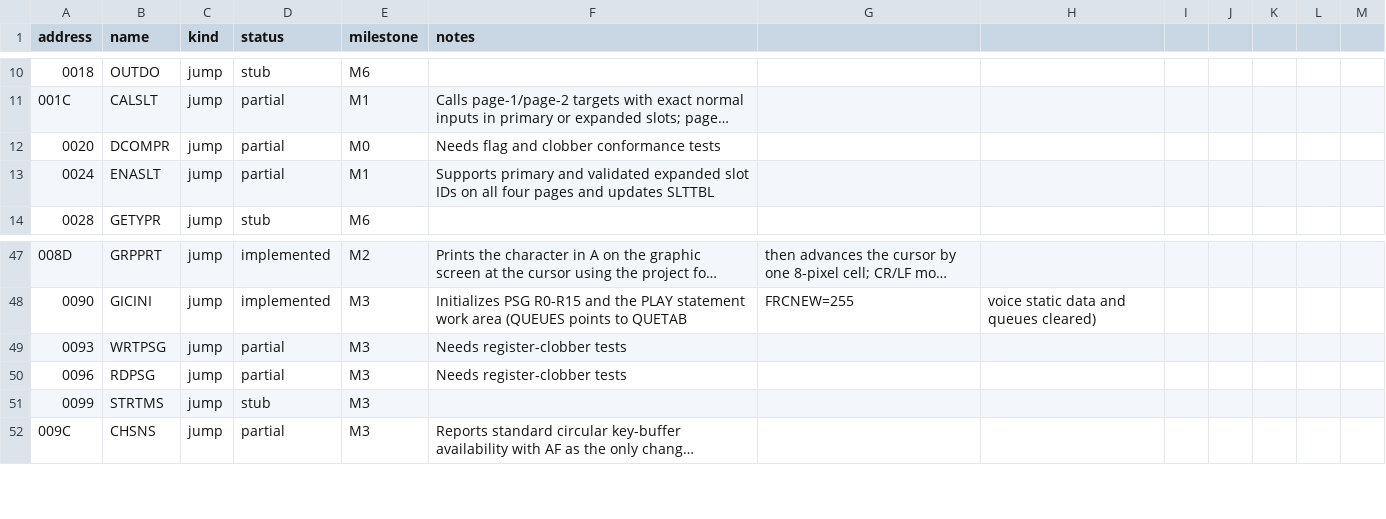
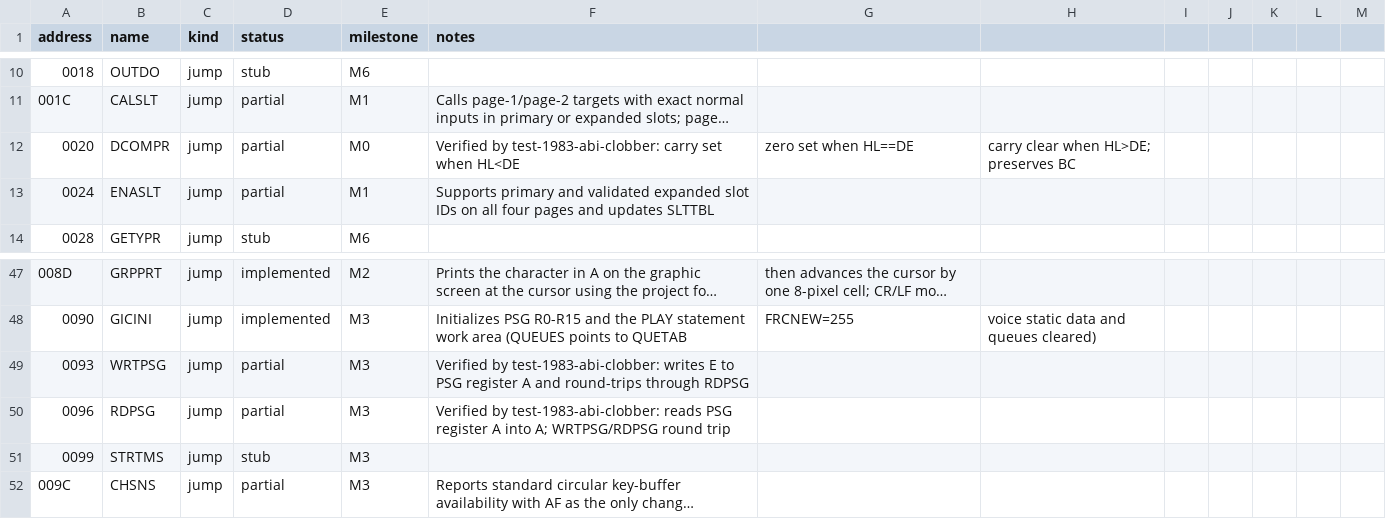
Before and after one commit to salvogendut/rainbios, a CSV file: docs/abi/main-bios.csv, drawn as a sheet; only a part is shown, gaps mark what is left out; long unchanged cells end in …; the diff names each change by its address in the sheet, - before the commit and + after, or states it on an @@ line.

Commit message:
M6: characterize DCOMPR and PSG clobber/flag contracts
Add test-1983-abi-clobber, a probe for the partial BIOS entries with
explicitly named flag/clobber gaps in docs/abi/main-bios.csv:
- DCOMPR (0020h): carry set when HL<DE, zero set when HL==DE, carry clear
  when HL>DE, BC preserved.
- WRTPSG (0093h) / RDPSG (0096h): round trip through the PSG ports.

Update the ABI CSV notes for the three entries. Docs updated (ROADMAP M6,
TESTING, HANDOVER). MSX1 ROM is byte-identical.

```diff
--- a/docs/abi/main-bios.csv
+++ b/docs/abi/main-bios.csv
-F12 (notes): Needs flag and clobber conformance tests
+F12 (notes): Verified by test-1983-abi-clobber: carry set when HL<DE
-G12: (empty)
+G12: zero set when HL==DE
-H12: (empty)
+H12: carry clear when HL>DE; preserves BC
-F49 (notes): Needs register-clobber tests
+F49 (notes): Verified by test-1983-abi-clobber: writes E to PSG register A and round-trips through RDPSG
-F50 (notes): Needs register-clobber tests
+F50 (notes): Verified by test-1983-abi-clobber: reads PSG register A into A; WRTPSG/RDPSG round trip
```
Also changed, not shown: 6 other files.
